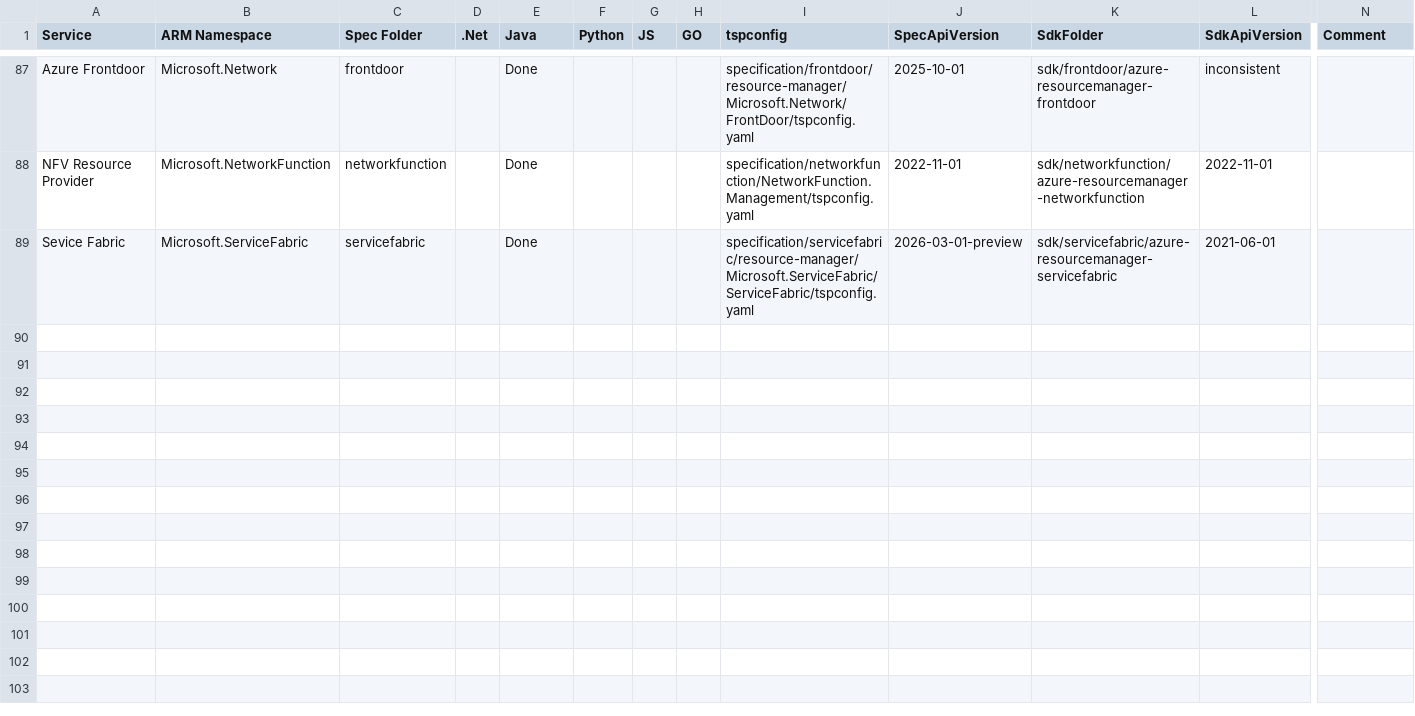
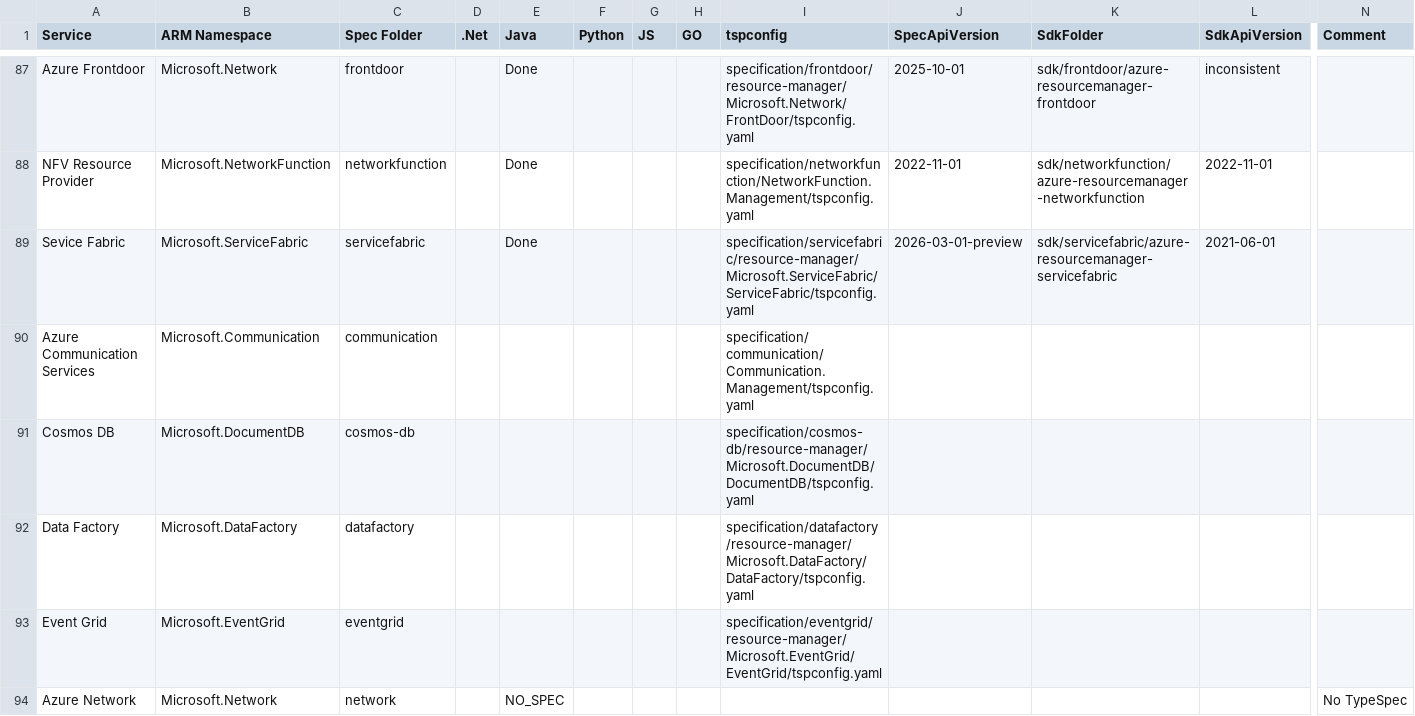
Before and after one commit to weidongxu-microsoft/typespec-sdk-releases, a CSV file: releases.csv, drawn as a sheet; only a part is shown, gaps mark what is left out; rows hold the shown columns only; the diff names each change by its address in the sheet, - before the commit and + after, or states it on an @@ line.

```diff
--- a/releases.csv
+++ b/releases.csv
+row 90: Azure Communication Services | Microsoft.Communication | communication |  |  |  |  |  | specification/communication/Communication.Management/tspconfig.yaml
+row 91: Cosmos DB | Microsoft.DocumentDB | cosmos-db |  |  |  |  |  | specification/cosmos-db/resource-manager/Microsoft.DocumentDB/DocumentDB/tspconfig.yaml
+row 92: Data Factory | Microsoft.DataFactory | datafactory |  |  |  |  |  | specification/datafactory/resource-manager/Microsoft.DataFactory/DataFactory/tspconfig.yaml
+row 93: Event Grid | Microsoft.EventGrid | eventgrid |  |  |  |  |  | specification/eventgrid/resource-manager/Microsoft.EventGrid/EventGrid/tspconfig.yaml
+row 94: Azure Network | Microsoft.Network | network |  | NO_SPEC |  |  |  |  |  |  |  | No TypeSpec
```
Also changed, not shown: 1 other file.
